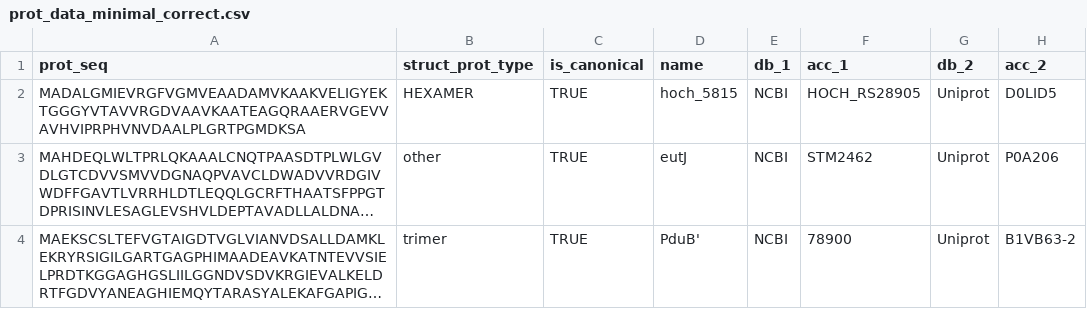
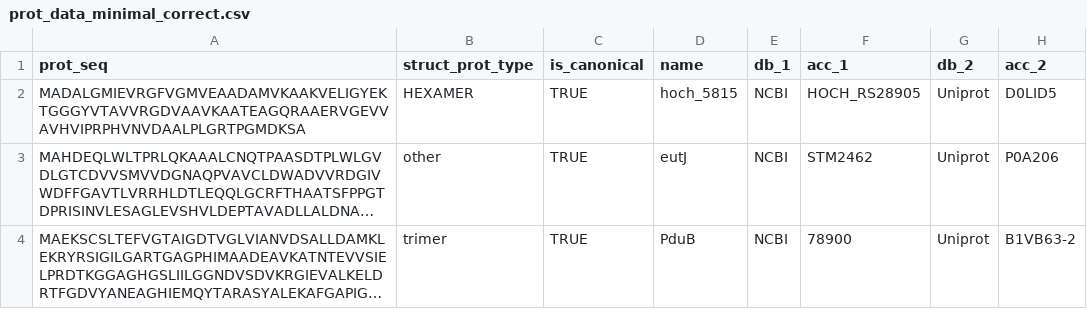
Before and after one commit to monserrj/BMC-database, a CSV file: data/raw/prot_info/prot_data_minimal_correct.csv, drawn as a sheet; only a part is shown; long unchanged cells end in …; the diff names each change by its address in the sheet, - before the commit and + after, or states it on an @@ line.

Commit message:
Update in documentation, csv for testing so it is correct when doing testing (added 1 prot)

```diff
--- a/data/raw/prot_info/prot_data_minimal_correct.csv
+++ b/data/raw/prot_info/prot_data_minimal_correct.csv
-D4 (name): PduB'
+D4 (name): PduB
```
